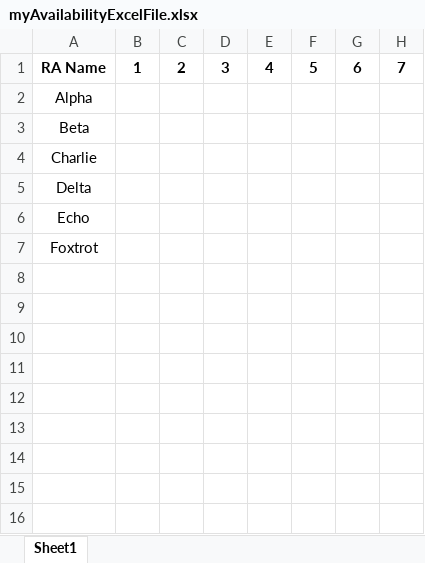
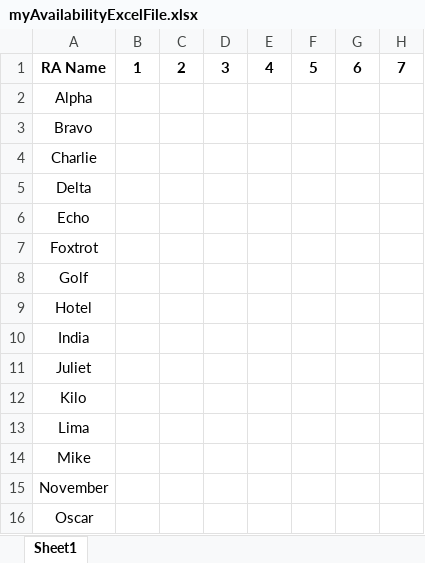
Before and after one commit to dpetersonVT23/Duty-Scheduler, an Excel workbook: Availability/myAvailabilityExcelFile.xlsx, sheet Sheet1, drawn as a sheet; only a part is shown; values as stored, in another font and other column widths than the file's, no borders; rows hold the shown columns only; the diff names each change by its address in the sheet, - before the commit and + after, or states it on an @@ line.

```diff
--- a/Availability/myAvailabilityExcelFile.xlsx (sheet Sheet1)
+++ b/Availability/myAvailabilityExcelFile.xlsx (sheet Sheet1)
-A3: Beta
+A3: Bravo
+row 8: Golf
+row 9: Hotel
+row 10: India
+row 11: Juliet
+row 12: Kilo
+row 13: Lima
+row 14: Mike
+row 15: November
+row 16: Oscar
```
Also changed, not shown: 7 other files.
